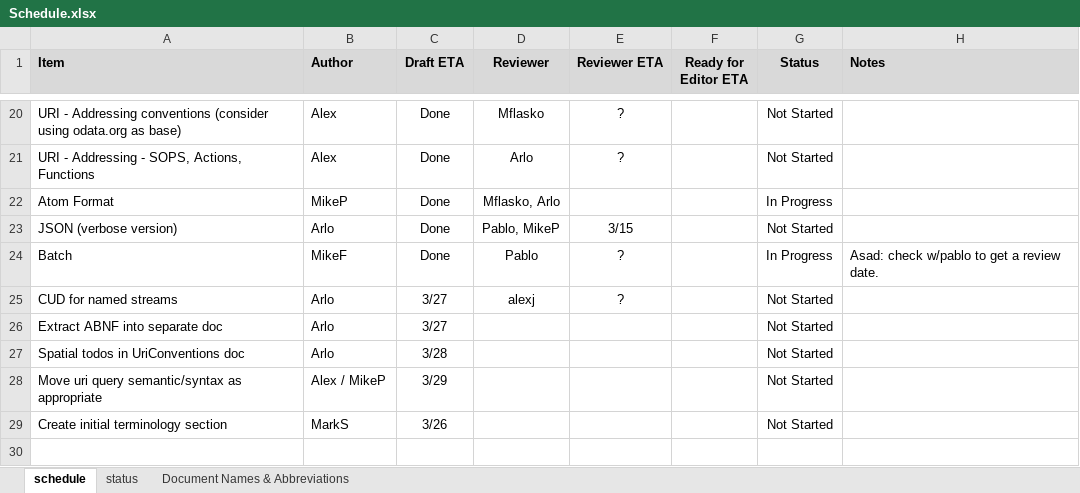
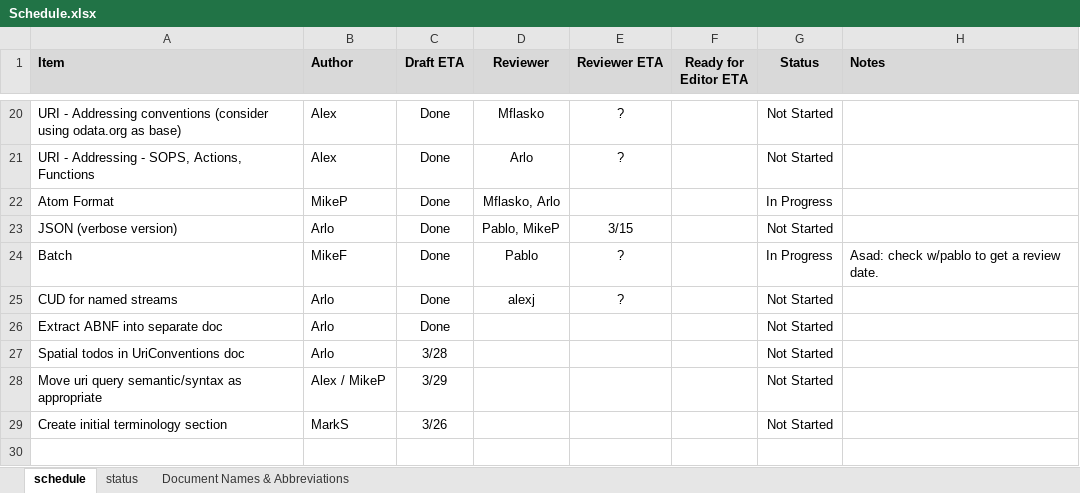
Before and after one commit to OData/v3ProtocolDocument, an Excel workbook: Schedule.xlsx, sheet schedule, drawn as a sheet; only a part is shown, gaps mark what is left out; values as stored, in another font and other column widths than the file's, no borders; conditional formats not drawn; the diff names each change by its address in the sheet, - before the commit and + after, or states it on an @@ line.

```diff
--- a/Schedule.xlsx (sheet schedule)
+++ b/Schedule.xlsx (sheet schedule)
-C25:C26 (Draft ETA): 3/27
+C25:C26 (Draft ETA): Done
```
Also changed, not shown: 2 other files.
